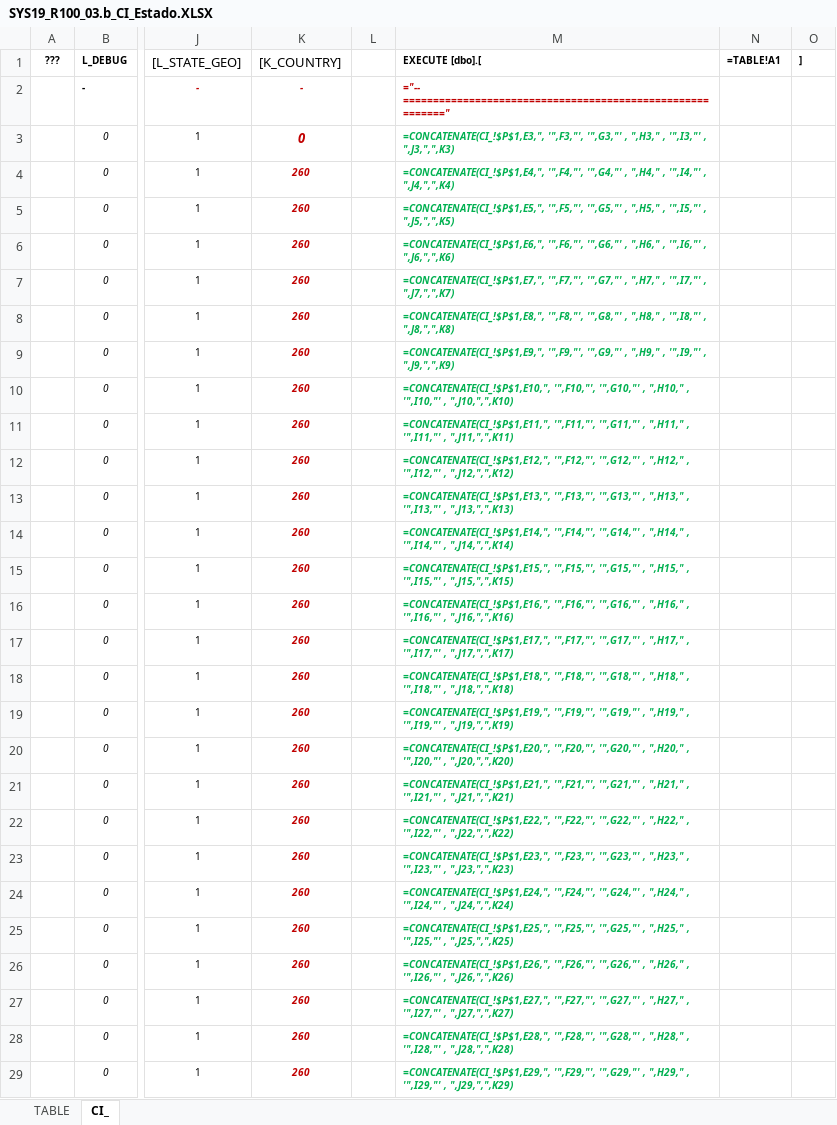
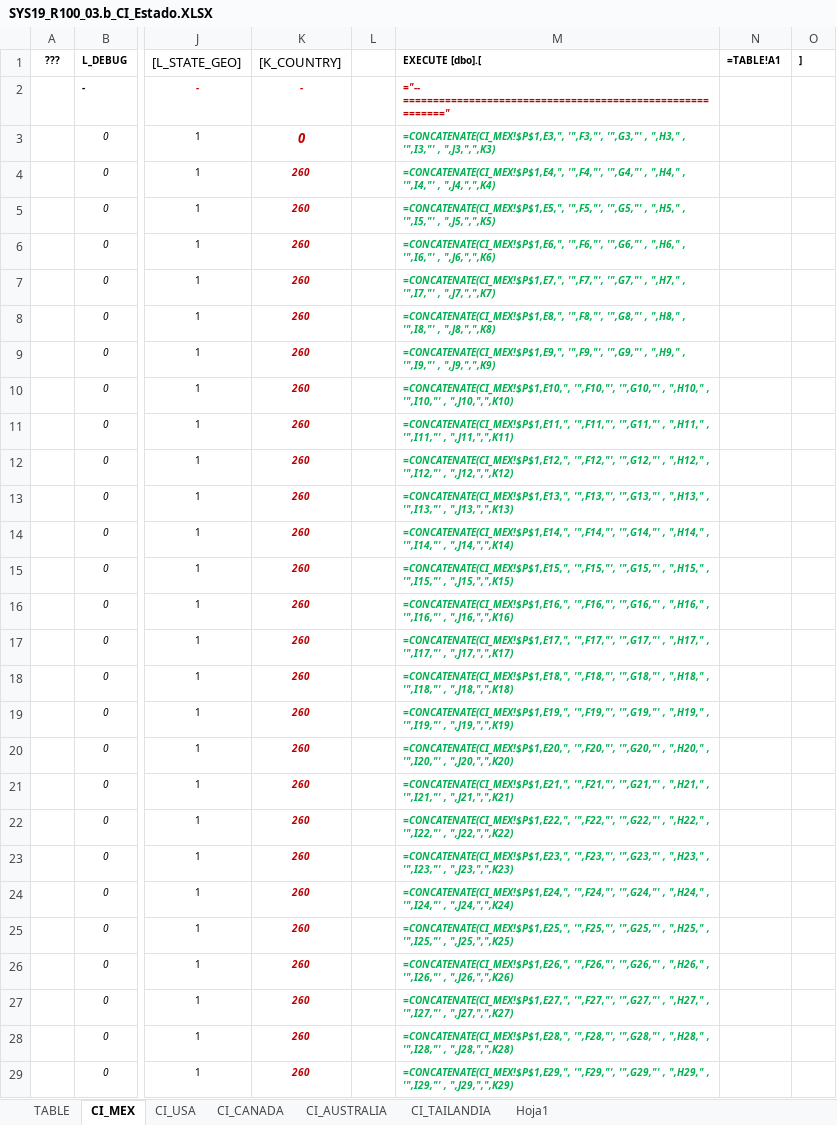
Before and after one commit to AXDELAROSA/GENERAL_SETTINGS, an Excel workbook: Scripts_R000_SYS_SETUP/Scripts_R010_Location_GEO/SYS19_R100_03.b_CI_Estado.XLSX, sheet CI_MEX, drawn as a sheet; only a part is shown, gaps mark what is left out; values as stored, in another font and other column widths than the file's, no borders; formulas are shown in place of their values; conditional formats not drawn; the diff covers the shown part only; the diff names each change by its address in the sheet, - before the commit and + after, or states it on an @@ line.

```diff
--- a/Scripts_R000_SYS_SETUP/Scripts_R010_Location_GEO/SYS19_R100_03.b_CI_Estado.XLSX (sheet CI_MEX)
+++ b/Scripts_R000_SYS_SETUP/Scripts_R010_Location_GEO/SYS19_R100_03.b_CI_Estado.XLSX (sheet CI_MEX)
-sheet tab: CI_
+sheet tab: CI_MEX
+sheet tab: CI_USA
+sheet tab: CI_CANADA
+sheet tab: CI_AUSTRALIA
+sheet tab: CI_TAILANDIA
+sheet tab: Hoja1
-M3 (EXECUTE [dbo].[): =CONCATENATE(CI_!$P$1,E3,", '",F3,"', '",G3,"'…
+M3 (EXECUTE [dbo].[): =CONCATENATE(CI_MEX!$P$1,E3,", '",F3,"', '",G3,"'…
-M4 (EXECUTE [dbo].[): =CONCATENATE(CI_!$P$1,E4,", '",F4,"', '",G4,"'…
+M4 (EXECUTE [dbo].[): =CONCATENATE(CI_MEX!$P$1,E4,", '",F4,"', '",G4,"'…
-M5 (EXECUTE [dbo].[): =CONCATENATE(CI_!$P$1,E5,", '",F5,"', '",G5,"'…
+M5 (EXECUTE [dbo].[): =CONCATENATE(CI_MEX!$P$1,E5,", '",F5,"', '",G5,"'…
-M6 (EXECUTE [dbo].[): =CONCATENATE(CI_!$P$1,E6,", '",F6,"', '",G6,"'…
+M6 (EXECUTE [dbo].[): =CONCATENATE(CI_MEX!$P$1,E6,", '",F6,"', '",G6,"'…
-M7 (EXECUTE [dbo].[): =CONCATENATE(CI_!$P$1,E7,", '",F7,"', '",G7,"'…
+M7 (EXECUTE [dbo].[): =CONCATENATE(CI_MEX!$P$1,E7,", '",F7,"', '",G7,"'…
-M8 (EXECUTE [dbo].[): =CONCATENATE(CI_!$P$1,E8,", '",F8,"', '",G8,"'…
+M8 (EXECUTE [dbo].[): =CONCATENATE(CI_MEX!$P$1,E8,", '",F8,"', '",G8,"'…
-M9 (EXECUTE [dbo].[): =CONCATENATE(CI_!$P$1,E9,", '",F9,"', '",G9,"'…
+M9 (EXECUTE [dbo].[): =CONCATENATE(CI_MEX!$P$1,E9,", '",F9,"', '",G9,"'…
-M10 (EXECUTE [dbo].[): =CONCATENATE(CI_!$P$1,E10,", '",F10,"', '",G10,"'…
+M10 (EXECUTE [dbo].[): =CONCATENATE(CI_MEX!$P$1,E10,", '",F10,"', '",G10,"'…
-M11 (EXECUTE [dbo].[): =CONCATENATE(CI_!$P$1,E11,", '",F11,"', '",G11,"'…
+M11 (EXECUTE [dbo].[): =CONCATENATE(CI_MEX!$P$1,E11,", '",F11,"', '",G11,"'…
-M12 (EXECUTE [dbo].[): =CONCATENATE(CI_!$P$1,E12,", '",F12,"', '",G12,"'…
+M12 (EXECUTE [dbo].[): =CONCATENATE(CI_MEX!$P$1,E12,", '",F12,"', '",G12,"'…
-M13 (EXECUTE [dbo].[): =CONCATENATE(CI_!$P$1,E13,", '",F13,"', '",G13,"'…
+M13 (EXECUTE [dbo].[): =CONCATENATE(CI_MEX!$P$1,E13,", '",F13,"', '",G13,"'…
-M14 (EXECUTE [dbo].[): =CONCATENATE(CI_!$P$1,E14,", '",F14,"', '",G14,"'…
+M14 (EXECUTE [dbo].[): =CONCATENATE(CI_MEX!$P$1,E14,", '",F14,"', '",G14,"'…
-M15 (EXECUTE [dbo].[): =CONCATENATE(CI_!$P$1,E15,", '",F15,"', '",G15,"'…
+M15 (EXECUTE [dbo].[): =CONCATENATE(CI_MEX!$P$1,E15,", '",F15,"', '",G15,"'…
-M16 (EXECUTE [dbo].[): =CONCATENATE(CI_!$P$1,E16,", '",F16,"', '",G16,"'…
+M16 (EXECUTE [dbo].[): =CONCATENATE(CI_MEX!$P$1,E16,", '",F16,"', '",G16,"'…
-M17 (EXECUTE [dbo].[): =CONCATENATE(CI_!$P$1,E17,", '",F17,"', '",G17,"'…
+M17 (EXECUTE [dbo].[): =CONCATENATE(CI_MEX!$P$1,E17,", '",F17,"', '",G17,"'…
-M18 (EXECUTE [dbo].[): =CONCATENATE(CI_!$P$1,E18,", '",F18,"', '",G18,"'…
+M18 (EXECUTE [dbo].[): =CONCATENATE(CI_MEX!$P$1,E18,", '",F18,"', '",G18,"'…
-M19 (EXECUTE [dbo].[): =CONCATENATE(CI_!$P$1,E19,", '",F19,"', '",G19,"'…
+M19 (EXECUTE [dbo].[): =CONCATENATE(CI_MEX!$P$1,E19,", '",F19,"', '",G19,"'…
-M20 (EXECUTE [dbo].[): =CONCATENATE(CI_!$P$1,E20,", '",F20,"', '",G20,"'…
+M20 (EXECUTE [dbo].[): =CONCATENATE(CI_MEX!$P$1,E20,", '",F20,"', '",G20,"'…
-M21 (EXECUTE [dbo].[): =CONCATENATE(CI_!$P$1,E21,", '",F21,"', '",G21,"'…
+M21 (EXECUTE [dbo].[): =CONCATENATE(CI_MEX!$P$1,E21,", '",F21,"', '",G21,"'…
-M22 (EXECUTE [dbo].[): =CONCATENATE(CI_!$P$1,E22,", '",F22,"', '",G22,"'…
+M22 (EXECUTE [dbo].[): =CONCATENATE(CI_MEX!$P$1,E22,", '",F22,"', '",G22,"'…
-M23 (EXECUTE [dbo].[): =CONCATENATE(CI_!$P$1,E23,", '",F23,"', '",G23,"'…
+M23 (EXECUTE [dbo].[): =CONCATENATE(CI_MEX!$P$1,E23,", '",F23,"', '",G23,"'…
-M24 (EXECUTE [dbo].[): =CONCATENATE(CI_!$P$1,E24,", '",F24,"', '",G24,"'…
+M24 (EXECUTE [dbo].[): =CONCATENATE(CI_MEX!$P$1,E24,", '",F24,"', '",G24,"'…
-M25 (EXECUTE [dbo].[): =CONCATENATE(CI_!$P$1,E25,", '",F25,"', '",G25,"'…
+M25 (EXECUTE [dbo].[): =CONCATENATE(CI_MEX!$P$1,E25,", '",F25,"', '",G25,"'…
-M26 (EXECUTE [dbo].[): =CONCATENATE(CI_!$P$1,E26,", '",F26,"', '",G26,"'…
+M26 (EXECUTE [dbo].[): =CONCATENATE(CI_MEX!$P$1,E26,", '",F26,"', '",G26,"'…
-M27 (EXECUTE [dbo].[): =CONCATENATE(CI_!$P$1,E27,", '",F27,"', '",G27,"'…
+M27 (EXECUTE [dbo].[): =CONCATENATE(CI_MEX!$P$1,E27,", '",F27,"', '",G27,"'…
-M28 (EXECUTE [dbo].[): =CONCATENATE(CI_!$P$1,E28,", '",F28,"', '",G28,"'…
+M28 (EXECUTE [dbo].[): =CONCATENATE(CI_MEX!$P$1,E28,", '",F28,"', '",G28,"'…
-M29 (EXECUTE [dbo].[): =CONCATENATE(CI_!$P$1,E29,", '",F29,"', '",G29,"'…
+M29 (EXECUTE [dbo].[): =CONCATENATE(CI_MEX!$P$1,E29,", '",F29,"', '",G29,"'…
```
Also changed, not shown: 6 edited cells elsewhere in this sheet, 5 other files.
